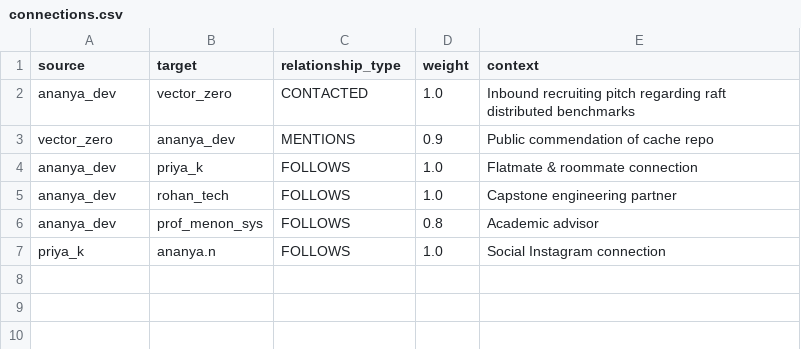
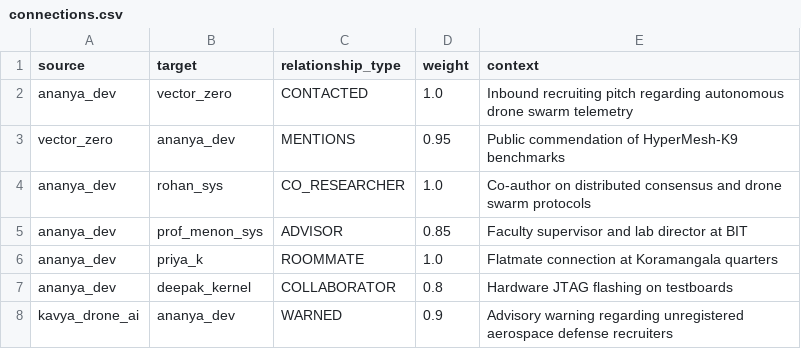
Before and after one commit to Abak2006/Zenken, a CSV file: missing-person-osint/data/cases/MP-2026-0527/connections.csv, drawn as a sheet.

Commit message:
Add case timeline events, crypto escrow, transit & commit datasets, tests, and dashboard updates

```diff
--- a/missing-person-osint/data/cases/MP-2026-0527/connections.csv
+++ b/missing-person-osint/data/cases/MP-2026-0527/connections.csv
@@ -1,7 +1,8 @@
 source,target,relationship_type,weight,context
-ananya_dev,vector_zero,CONTACTED,1.0,Inbound recruiting pitch regarding raft distributed benchmarks
-vector_zero,ananya_dev,MENTIONS,0.9,Public commendation of cache repo
-ananya_dev,priya_k,FOLLOWS,1.0,Flatmate & roommate connection
-ananya_dev,rohan_tech,FOLLOWS,1.0,Capstone engineering partner
-ananya_dev,prof_menon_sys,FOLLOWS,0.8,Academic advisor
-priya_k,ananya.n,FOLLOWS,1.0,Social Instagram connection
+ananya_dev,vector_zero,CONTACTED,1.0,Inbound recruiting pitch regarding autonomous drone swarm telemetry
+vector_zero,ananya_dev,MENTIONS,0.95,Public commendation of HyperMesh-K9 benchmarks
+ananya_dev,rohan_sys,CO_RESEARCHER,1.0,Co-author on distributed consensus and drone swarm protocols
+ananya_dev,prof_menon_sys,ADVISOR,0.85,Faculty supervisor and lab director at BIT
+ananya_dev,priya_k,ROOMMATE,1.0,Flatmate connection at Koramangala quarters
+ananya_dev,deepak_kernel,COLLABORATOR,0.8,Hardware JTAG flashing on testboards
+kavya_drone_ai,ananya_dev,WARNED,0.9,Advisory warning regarding unregistered aerospace defense recruiters
```
Also changed, not shown: missing-person-osint/data/cases/MP-2026-0527/checkins.csv, missing-person-osint/data/cases/MP-2026-0527/phones.csv, 35 other files.
